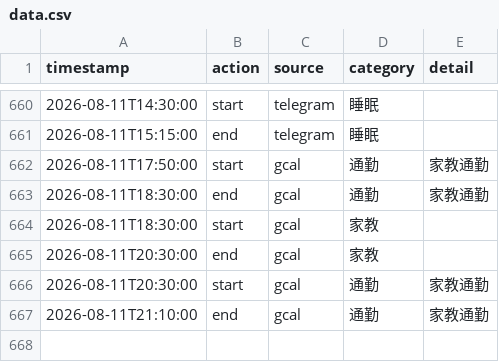
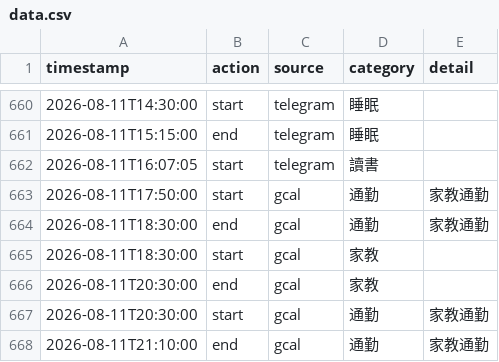
Before and after one commit to ssuyu0829/tt-f6a83b, a CSV file: data.csv, drawn as a sheet; only a part is shown, gaps mark what is left out.

Commit message:
sync 2026-08-11 16:07

```diff
--- a/data.csv
+++ b/data.csv
@@ -661,2 +661,3 @@ timestamp,action,source,category,detail
 2026-08-11T15:15:00,end,telegram,睡眠,
+2026-08-11T16:07:05,start,telegram,讀書,
 2026-08-11T17:50:00,start,gcal,通勤,家教通勤
```
